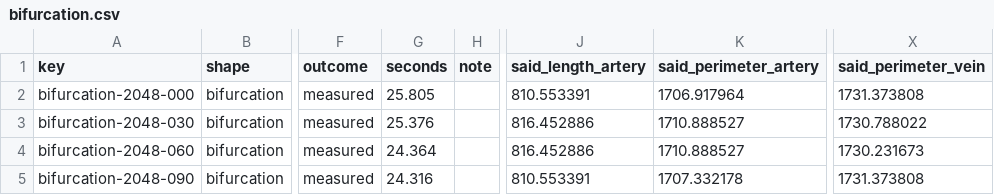
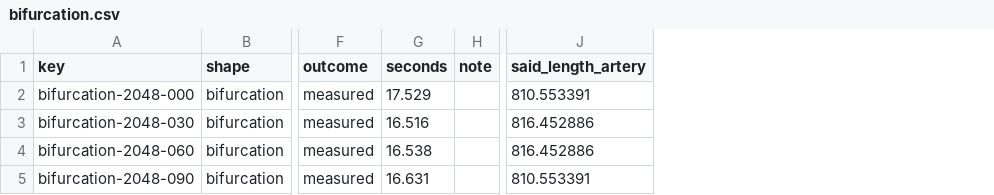
Before and after one commit to staskh/fundus-atlas, a CSV file: results/biomarker-synthetic/pvbm/bifurcation.csv, drawn as a sheet; only a part is shown, gaps mark what is left out; the diff names each change by its address in the sheet, - before the commit and + after, or states it on an @@ line.

```diff
--- a/results/biomarker-synthetic/pvbm/bifurcation.csv
+++ b/results/biomarker-synthetic/pvbm/bifurcation.csv
-column K (said_perimeter_artery), rows 2-5: 1706.917964 | 1710.888527 | 1710.888527 | 1707.332178
-column X (said_perimeter_vein), rows 2-5: 1731.373808 | 1730.788022 | 1730.231673 | 1731.373808
-G2 (seconds): 25.805
+G2 (seconds): 17.529
-G3 (seconds): 25.376
+G3 (seconds): 16.516
-G4 (seconds): 24.364
+G4 (seconds): 16.538
-G5 (seconds): 24.316
+G5 (seconds): 16.631
```
Also changed, not shown: results/biomarker-synthetic/pvbm/arc.csv, results/biomarker-synthetic/pvbm/deep-bifurcation.csv, 24 other files.
